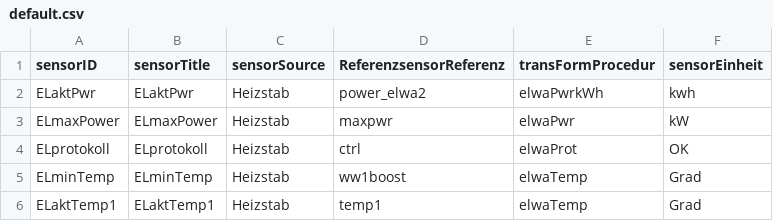
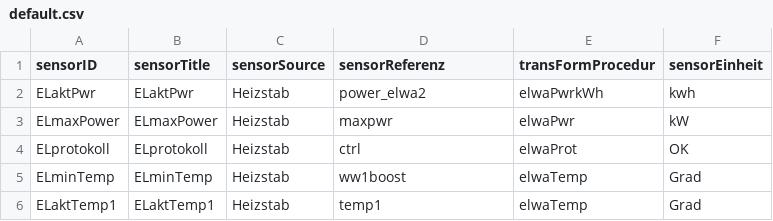
Before and after one commit to pbd-kn/contao-contaohab-bundle, a CSV file: public/downloads/defaultVariables/default.csv, drawn as a sheet; only a part is shown.

Commit message:
sensor, sensorvalue, things, geräte import Export sensors ok

```diff
--- a/public/downloads/defaultVariables/default.csv
+++ b/public/downloads/defaultVariables/default.csv
@@ -1,2 +1,2 @@
-sensorID;sensorTitle;sensorSource;ReferenzsensorReferenz;transFormProcedur;sensorEinheit
+sensorID;sensorTitle;sensorSource;sensorReferenz;transFormProcedur;sensorEinheit
 ELaktPwr;ELaktPwr;Heizstab;power_elwa2;elwaPwrkWh;kwh
```
Also changed, not shown: 27 other files.
